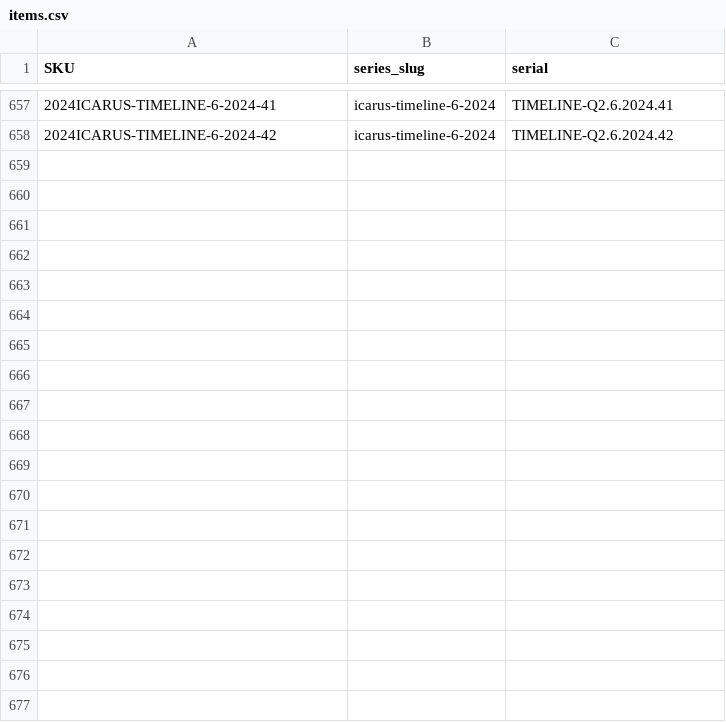
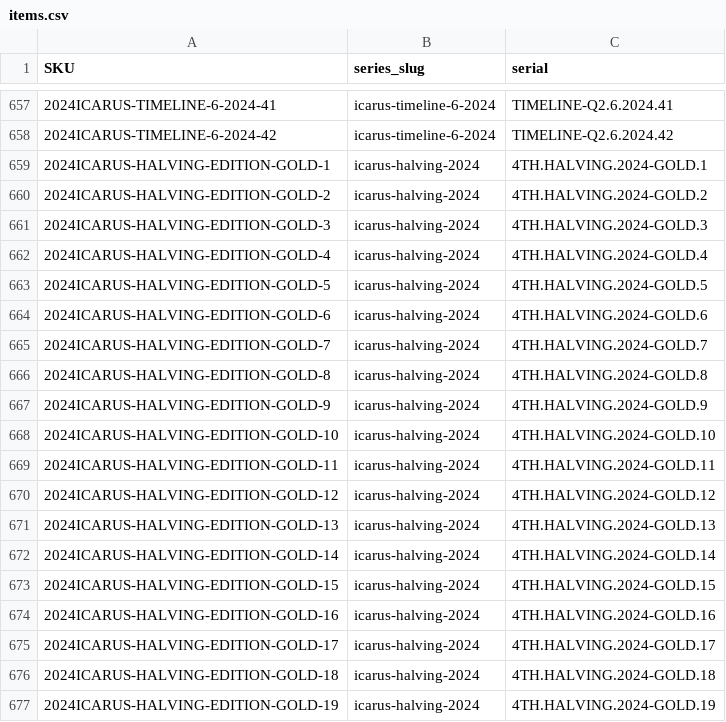
Before and after one commit to RaghavSood/collectibles, a CSV file: storage/sqlite/migrations/seeds/items.csv, drawn as a sheet; only a part is shown, gaps mark what is left out; the diff covers the shown part only.

Commit message:
notes,seeds: Icarus halving 2024

```diff
--- a/storage/sqlite/migrations/seeds/items.csv
+++ b/storage/sqlite/migrations/seeds/items.csv
@@ -658 +658,20 @@ SKU,series_slug,serial
 2024ICARUS-TIMELINE-6-2024-42,icarus-timeline-6-2024,TIMELINE-Q2.6.2024.42
+2024ICARUS-HALVING-EDITION-GOLD-1,icarus-halving-2024,4TH.HALVING.2024-GOLD.1
+2024ICARUS-HALVING-EDITION-GOLD-2,icarus-halving-2024,4TH.HALVING.2024-GOLD.2
+2024ICARUS-HALVING-EDITION-GOLD-3,icarus-halving-2024,4TH.HALVING.2024-GOLD.3
+2024ICARUS-HALVING-EDITION-GOLD-4,icarus-halving-2024,4TH.HALVING.2024-GOLD.4
+2024ICARUS-HALVING-EDITION-GOLD-5,icarus-halving-2024,4TH.HALVING.2024-GOLD.5
+2024ICARUS-HALVING-EDITION-GOLD-6,icarus-halving-2024,4TH.HALVING.2024-GOLD.6
+2024ICARUS-HALVING-EDITION-GOLD-7,icarus-halving-2024,4TH.HALVING.2024-GOLD.7
+2024ICARUS-HALVING-EDITION-GOLD-8,icarus-halving-2024,4TH.HALVING.2024-GOLD.8
+2024ICARUS-HALVING-EDITION-GOLD-9,icarus-halving-2024,4TH.HALVING.2024-GOLD.9
+2024ICARUS-HALVING-EDITION-GOLD-10,icarus-halving-2024,4TH.HALVING.2024-GOLD.10
+2024ICARUS-HALVING-EDITION-GOLD-11,icarus-halving-2024,4TH.HALVING.2024-GOLD.11
+2024ICARUS-HALVING-EDITION-GOLD-12,icarus-halving-2024,4TH.HALVING.2024-GOLD.12
+2024ICARUS-HALVING-EDITION-GOLD-13,icarus-halving-2024,4TH.HALVING.2024-GOLD.13
+2024ICARUS-HALVING-EDITION-GOLD-14,icarus-halving-2024,4TH.HALVING.2024-GOLD.14
+2024ICARUS-HALVING-EDITION-GOLD-15,icarus-halving-2024,4TH.HALVING.2024-GOLD.15
+2024ICARUS-HALVING-EDITION-GOLD-16,icarus-halving-2024,4TH.HALVING.2024-GOLD.16
+2024ICARUS-HALVING-EDITION-GOLD-17,icarus-halving-2024,4TH.HALVING.2024-GOLD.17
+2024ICARUS-HALVING-EDITION-GOLD-18,icarus-halving-2024,4TH.HALVING.2024-GOLD.18
+2024ICARUS-HALVING-EDITION-GOLD-19,icarus-halving-2024,4TH.HALVING.2024-GOLD.19
```
Also changed, not shown: 44 added rows elsewhere in this file, storage/sqlite/migrations/seeds/creators.csv, storage/sqlite/migrations/seeds/series.csv, 2 other files.
